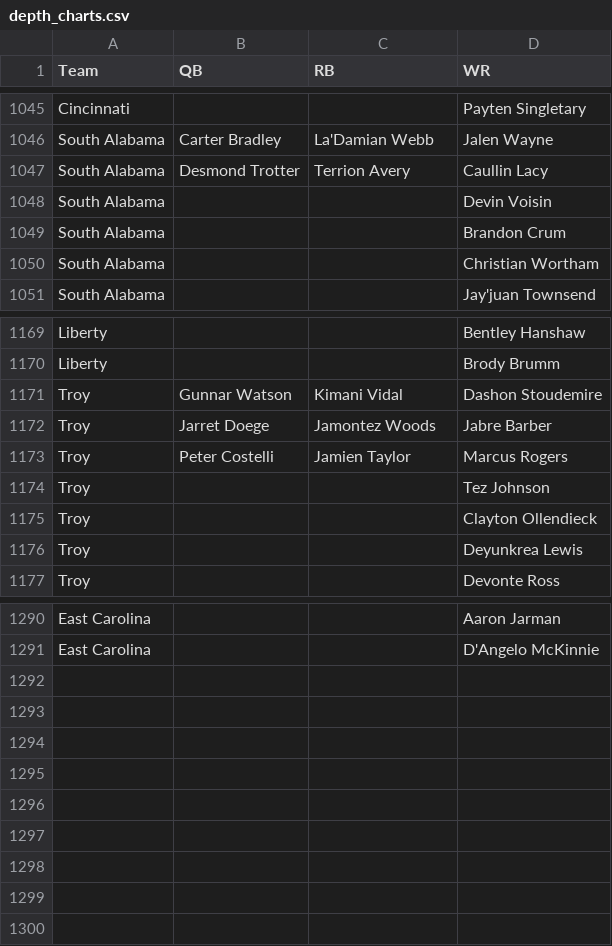
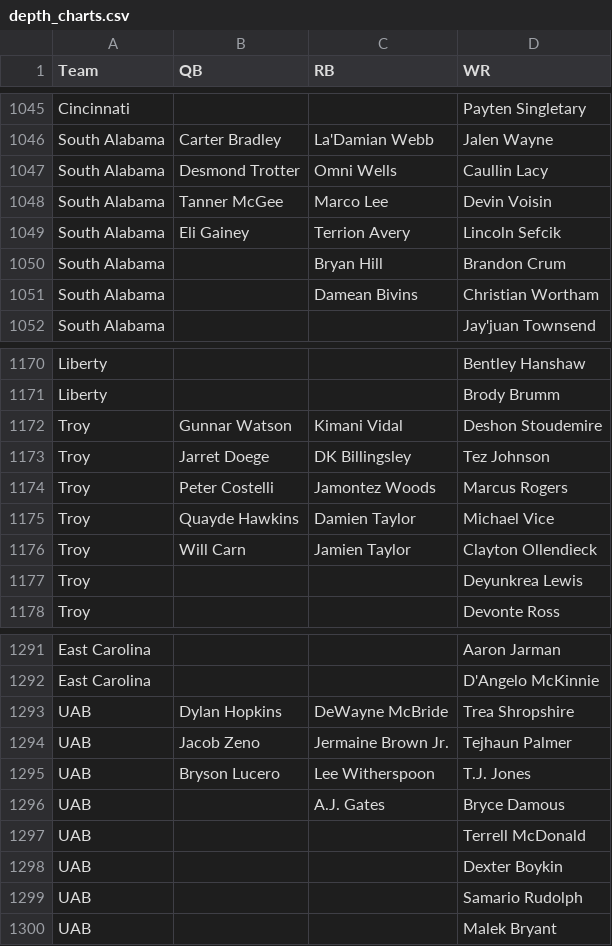
Before and after one commit to NastyAnalytics/DFS, a CSV file: CFB/depth_charts.csv, drawn as a sheet; only a part is shown, gaps mark what is left out; the diff covers the shown part only.

```diff
--- a/CFB/depth_charts.csv
+++ b/CFB/depth_charts.csv
@@ -1046,6 +1046,7 @@ Cincinnati,,,Payten Singletary
 South Alabama,Carter Bradley,La'Damian Webb,Jalen Wayne
-South Alabama,Desmond Trotter,Terrion Avery,Caullin Lacy
-South Alabama,,,Devin Voisin
-South Alabama,,,Brandon Crum
-South Alabama,,,Christian Wortham
+South Alabama,Desmond Trotter,Omni Wells,Caullin Lacy
+South Alabama,Tanner McGee,Marco Lee,Devin Voisin
+South Alabama,Eli Gainey,Terrion Avery,Lincoln Sefcik
+South Alabama,,Bryan Hill,Brandon Crum
+South Alabama,,Damean Bivins,Christian Wortham
 South Alabama,,,Jay'juan Townsend
@@ -1170,7 +1171,7 @@ Liberty,,,Bentley Hanshaw
 Liberty,,,Brody Brumm
-Troy,Gunnar Watson,Kimani Vidal,Dashon Stoudemire
-Troy,Jarret Doege,Jamontez Woods,Jabre Barber
-Troy,Peter Costelli,Jamien Taylor,Marcus Rogers
-Troy,,,Tez Johnson
-Troy,,,Clayton Ollendieck
+Troy,Gunnar Watson,Kimani Vidal,Deshon Stoudemire
+Troy,Jarret Doege,DK Billingsley,Tez Johnson
+Troy,Peter Costelli,Jamontez Woods,Marcus Rogers
+Troy,Quayde Hawkins,Damien Taylor,Michael Vice
+Troy,Will Carn,Jamien Taylor,Clayton Ollendieck
 Troy,,,Deyunkrea Lewis
@@ -1291 +1292,9 @@ East Carolina,,,Aaron Jarman
 East Carolina,,,D'Angelo McKinnie
+UAB,Dylan Hopkins,DeWayne McBride,Trea Shropshire
+UAB,Jacob Zeno,Jermaine Brown Jr.,Tejhaun Palmer
+UAB,Bryson Lucero,Lee Witherspoon,T.J. Jones
+UAB,,A.J. Gates,Bryce Damous
+UAB,,,Terrell McDonald
+UAB,,,Dexter Boykin
+UAB,,,Samario Rudolph
+UAB,,,Malek Bryant
```
Also changed, not shown: 2 added rows, 2 removed rows and 21 edited cells elsewhere in this file, CFB/coach and pace names.csv, CFB/imp_totals.csv, 12 other files.
